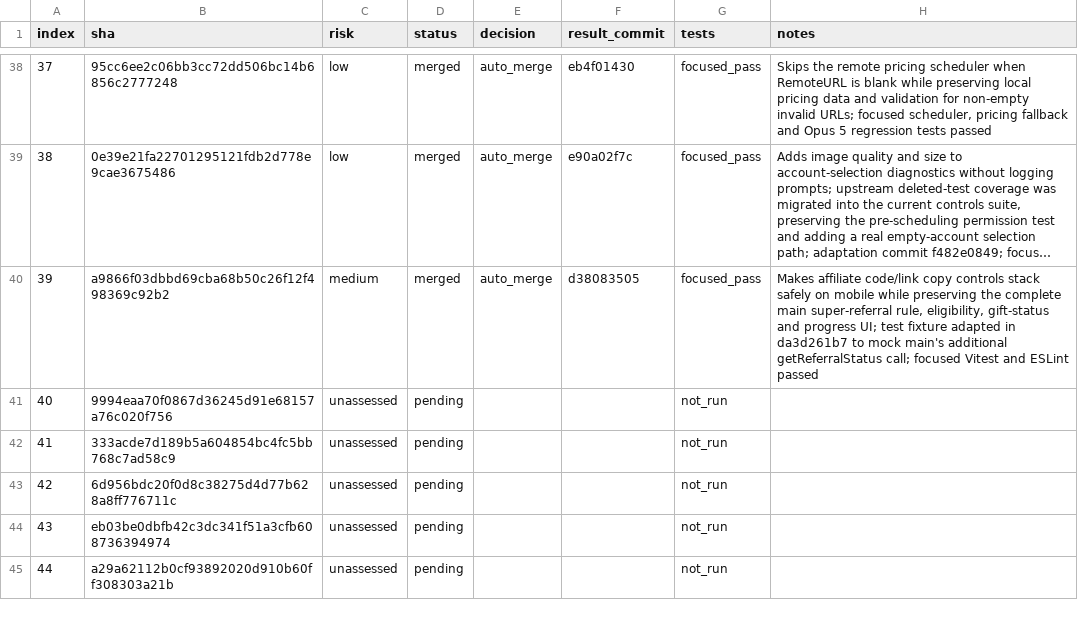
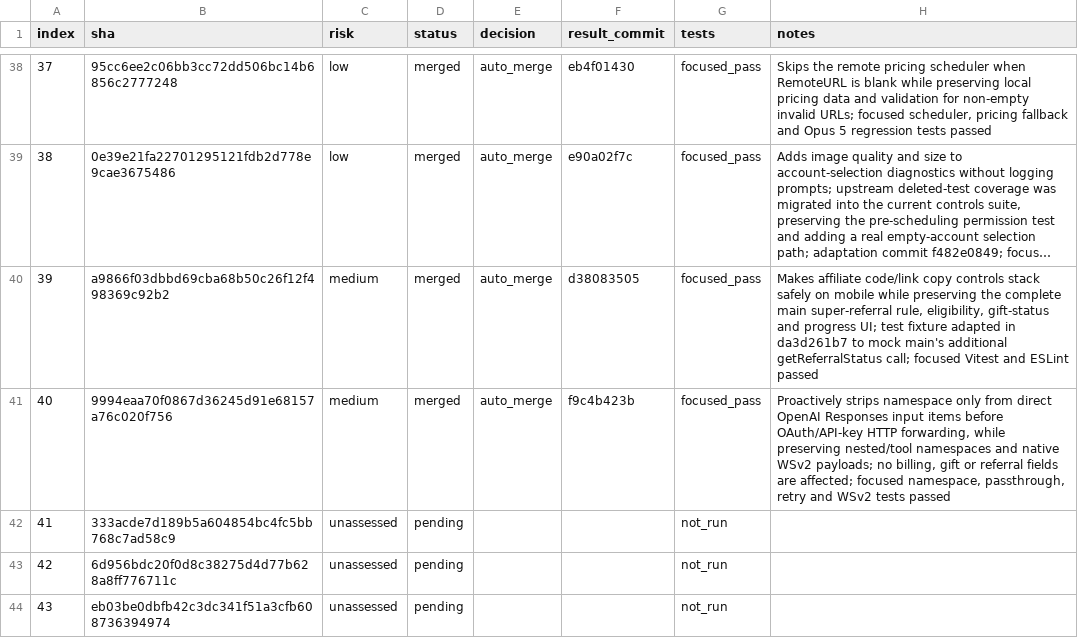
Before and after one commit to walaqi/sub2api, a TSV file: merge-state/sync-2-merge-v3/state.tsv, drawn as a sheet; only a part is shown, gaps mark what is left out; the shorter side is filled out with more unchanged rows; long unchanged cells end in ….

Commit message:
chore(merge): record sync commit 40

```diff
--- a/merge-state/sync-2-merge-v3/state.tsv
+++ b/merge-state/sync-2-merge-v3/state.tsv
@@ -40,3 +40,3 @@ index	sha	risk	status	decision	result_commit	tests	notes
 39	a9866f03dbbd69cba68b50c26f12f498369c92b2	medium	merged	auto_merge	d38083505	focused_pass	Makes affiliate code/link copy controls stack safely on mobile while preserving the complete main super-referral rule, eligibility, gift-status and progress UI; test fixture adapted in da3d261b7 to mock main's additional getReferralStatus call; focused Vitest and ESLint passed
-40	9994eaa70f0867d36245d91e68157a76c020f756	unassessed	pending			not_run	
+40	9994eaa70f0867d36245d91e68157a76c020f756	medium	merged	auto_merge	f9c4b423b	focused_pass	Proactively strips namespace only from direct OpenAI Responses input items before OAuth/API-key HTTP forwarding, while preserving nested/tool namespaces and native WSv2 payloads; no billing, gift or referral fields are affected; focused namespace, passthrough, retry and WSv2 tests passed
 41	333acde7d189b5a604854bc4fc5bb768c7ad58c9	unassessed	pending			not_run	
```
Also changed, not shown: 1 other file.
